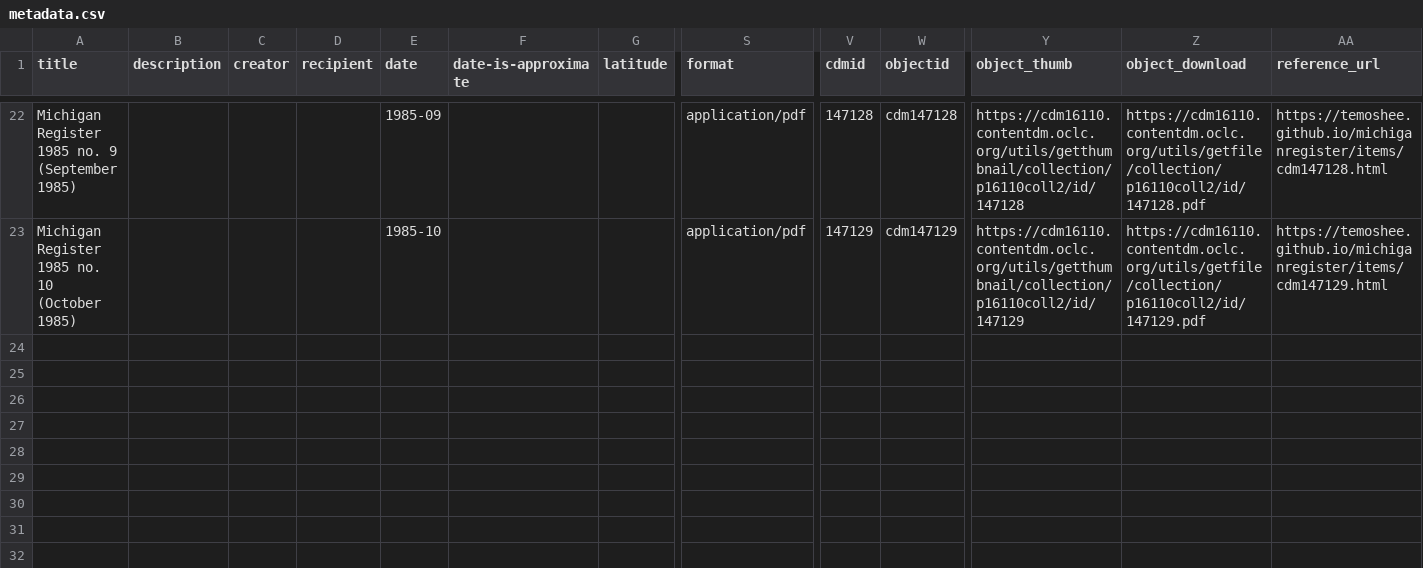
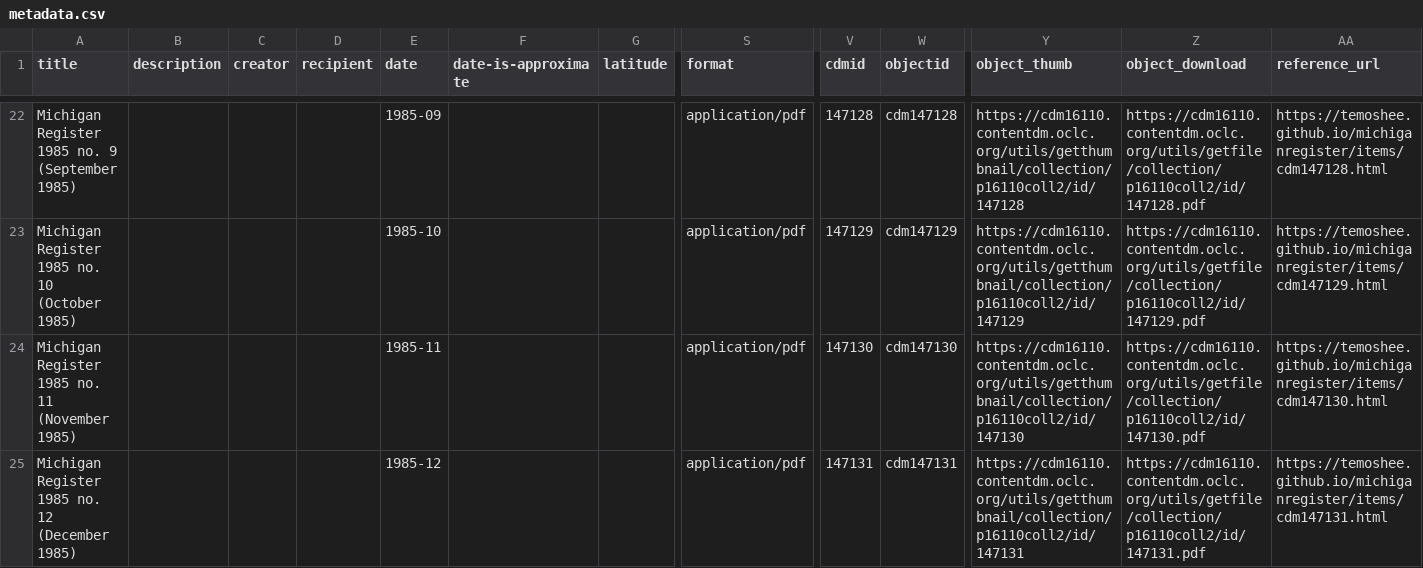
Before and after one commit to Temoshee/michiganregister, a CSV file: assets/data/metadata.csv, drawn as a sheet; only a part is shown, gaps mark what is left out; rows hold the shown columns only; the diff names each change by its address in the sheet, - before the commit and + after, or states it on an @@ line.

```diff
--- a/assets/data/metadata.csv
+++ b/assets/data/metadata.csv
+row 24: Michigan Register 1985 no. 11 (November 1985) |  |  |  | 1985-11 |  |  | application/pdf | 147130 | cdm147130 | https://cdm16110.contentdm.oclc.org/utils/getthumbnail/collection/p16110coll2/id/147130 | https://cdm16110.contentdm.oclc.org/utils/getfile/collection/p16110coll2/id/147130.pdf | https://temoshee.github.io/michiganregister/items/cdm147130.html
+row 25: Michigan Register 1985 no. 12 (December 1985) |  |  |  | 1985-12 |  |  | application/pdf | 147131 | cdm147131 | https://cdm16110.contentdm.oclc.org/utils/getthumbnail/collection/p16110coll2/id/147131 | https://cdm16110.contentdm.oclc.org/utils/getfile/collection/p16110coll2/id/147131.pdf | https://temoshee.github.io/michiganregister/items/cdm147131.html
```
Also changed, not shown: 39 other files.
